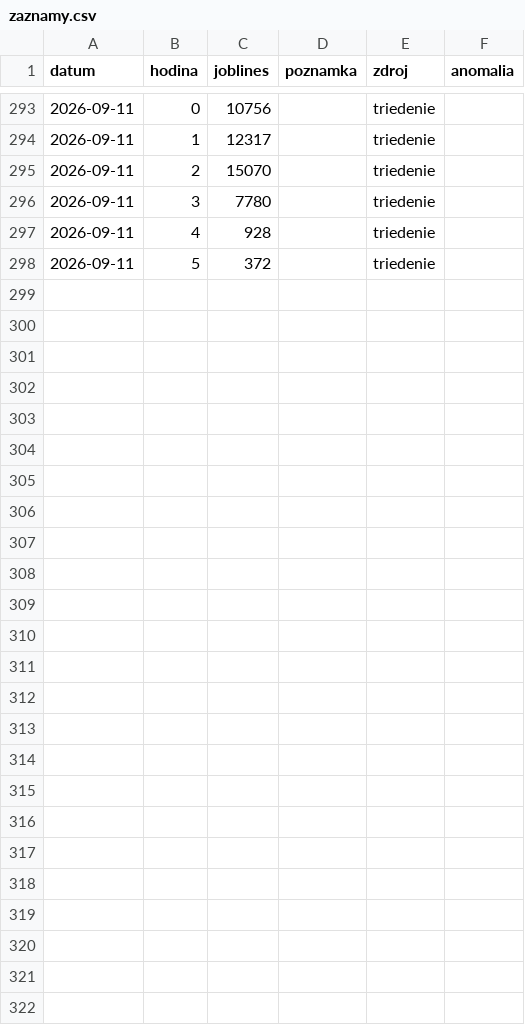
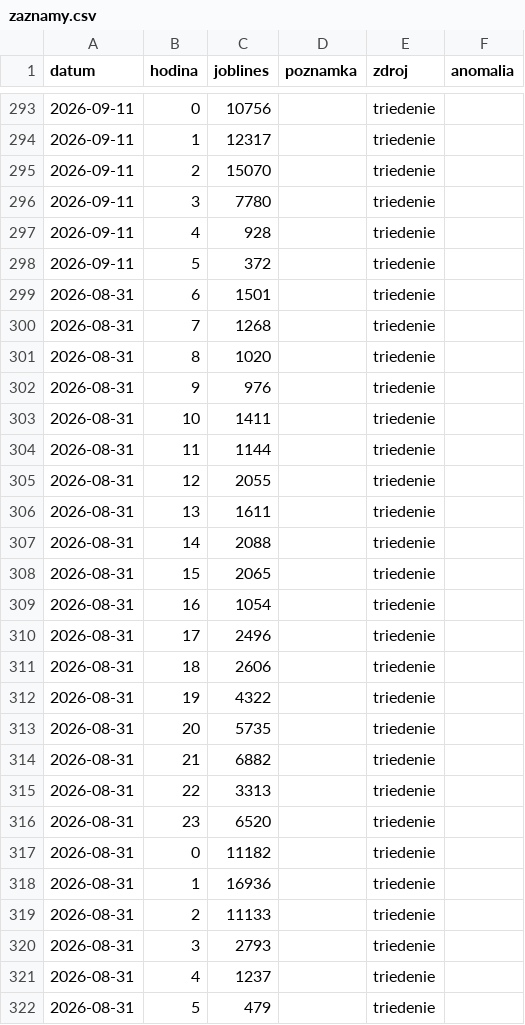
Before and after one commit to Temporary-Permanent-Fix/PREDICTION, a CSV file: public/data/SKLC3/zaznamy.csv, drawn as a sheet; only a part is shown, gaps mark what is left out.

Commit message:
[SKLC3] data: záznam JBL 2026-08-31 (triedenie)

```diff
--- a/public/data/SKLC3/zaznamy.csv
+++ b/public/data/SKLC3/zaznamy.csv
@@ -298 +298,25 @@ datum,hodina,joblines,poznamka,zdroj,anomalia
 2026-09-11,5,372,,triedenie,
+2026-08-31,6,1501,,triedenie,
+2026-08-31,7,1268,,triedenie,
+2026-08-31,8,1020,,triedenie,
+2026-08-31,9,976,,triedenie,
+2026-08-31,10,1411,,triedenie,
+2026-08-31,11,1144,,triedenie,
+2026-08-31,12,2055,,triedenie,
+2026-08-31,13,1611,,triedenie,
+2026-08-31,14,2088,,triedenie,
+2026-08-31,15,2065,,triedenie,
+2026-08-31,16,1054,,triedenie,
+2026-08-31,17,2496,,triedenie,
+2026-08-31,18,2606,,triedenie,
+2026-08-31,19,4322,,triedenie,
+2026-08-31,20,5735,,triedenie,
+2026-08-31,21,6882,,triedenie,
+2026-08-31,22,3313,,triedenie,
+2026-08-31,23,6520,,triedenie,
+2026-08-31,0,11182,,triedenie,
+2026-08-31,1,16936,,triedenie,
+2026-08-31,2,11133,,triedenie,
+2026-08-31,3,2793,,triedenie,
+2026-08-31,4,1237,,triedenie,
+2026-08-31,5,479,,triedenie,
```
